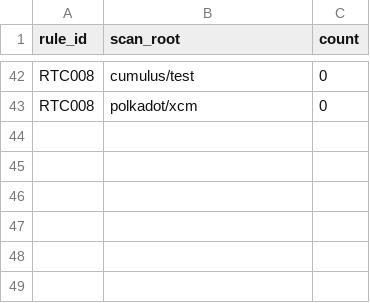
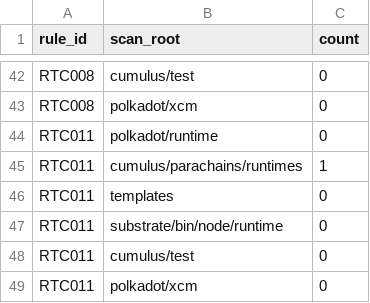
Before and after one commit to agustinustheo/polkadot-linter, a TSV file: benchmarks/polkadot-sdk-source-runtime-baseline.tsv, drawn as a sheet; only a part is shown, gaps mark what is left out; the diff names each change by its address in the sheet, - before the commit and + after, or states it on an @@ line.

```diff
--- a/benchmarks/polkadot-sdk-source-runtime-baseline.tsv
+++ b/benchmarks/polkadot-sdk-source-runtime-baseline.tsv
+row 44: RTC011 | polkadot/runtime | 0
+row 45: RTC011 | cumulus/parachains/runtimes | 1
+row 46: RTC011 | templates | 0
+row 47: RTC011 | substrate/bin/node/runtime | 0
+row 48: RTC011 | cumulus/test | 0
+row 49: RTC011 | polkadot/xcm | 0
```
Also changed, not shown: benchmarks/labels/RTC.tsv, 18 other files.
